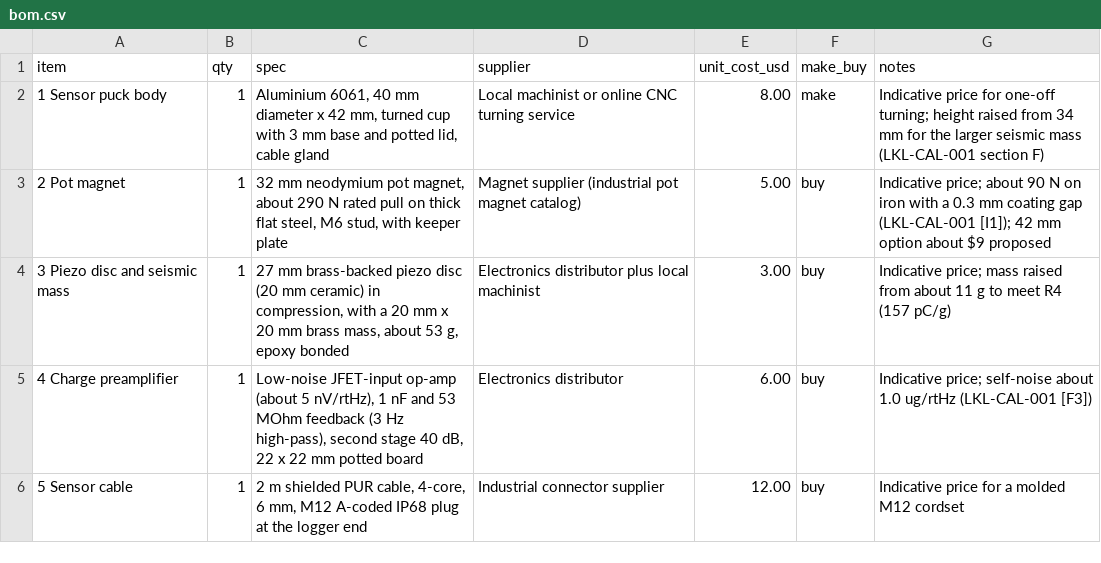
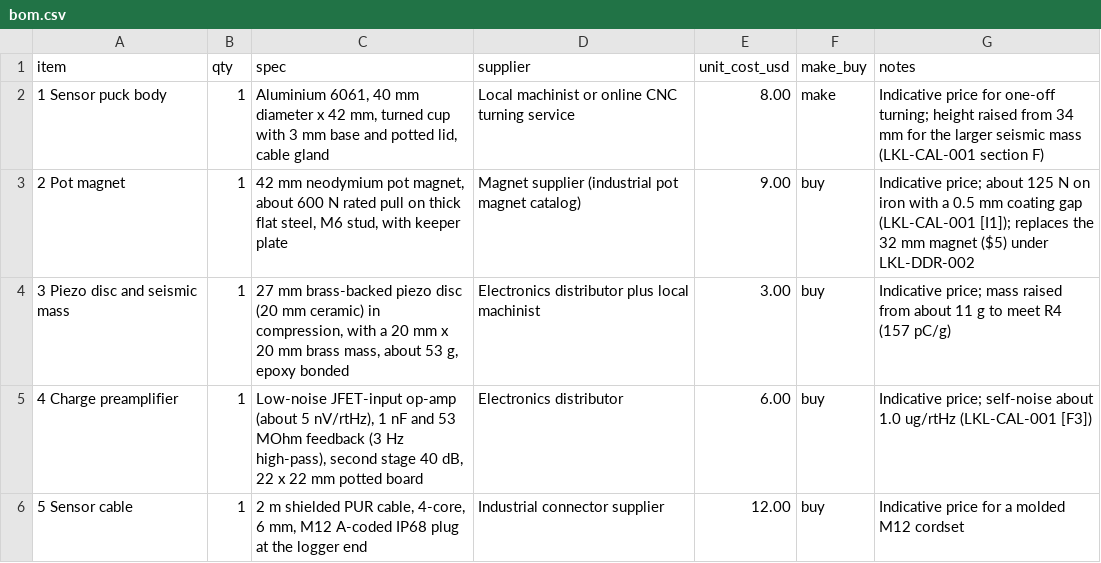
Before and after one commit to BoujeeEnjinia1701/leaklisten, a CSV file: bom/bom.csv, drawn as a sheet; only a part is shown.

```diff
--- a/bom/bom.csv
+++ b/bom/bom.csv
@@ -2,3 +2,3 @@ item,qty,spec,supplier,unit_cost_usd,make_buy,notes
 1 Sensor puck body,1,"Aluminium 6061, 40 mm diameter x 42 mm, turned cup with 3 mm base and potted lid, cable gland",Local machinist or online CNC turning service,8.00,make,Indicative price for one-off turning; height raised from 34 mm for the larger seismic mass (LKL-CAL-001 section F)
-2 Pot magnet,1,"32 mm neodymium pot magnet, about 290 N rated pull on thick flat steel, M6 stud, with keeper plate",Magnet supplier (industrial pot magnet catalog),5.00,buy,Indicative price; about 90 N on iron with a 0.3 mm coating gap (LKL-CAL-001 [I1]); 42 mm option about $9 proposed
+2 Pot magnet,1,"42 mm neodymium pot magnet, about 600 N rated pull on thick flat steel, M6 stud, with keeper plate",Magnet supplier (industrial pot magnet catalog),9.00,buy,Indicative price; about 125 N on iron with a 0.5 mm coating gap (LKL-CAL-001 [I1]); replaces the 32 mm magnet ($5) under LKL-DDR-002
 3 Piezo disc and seismic mass,1,"27 mm brass-backed piezo disc (20 mm ceramic) in compression, with a 20 mm x 20 mm brass mass, about 53 g, epoxy bonded",Electronics distributor plus local machinist,3.00,buy,Indicative price; mass raised from about 11 g to meet R4 (157 pC/g)
```
Also changed, not shown: docs/04-calcs/results.csv, 43 other files.
